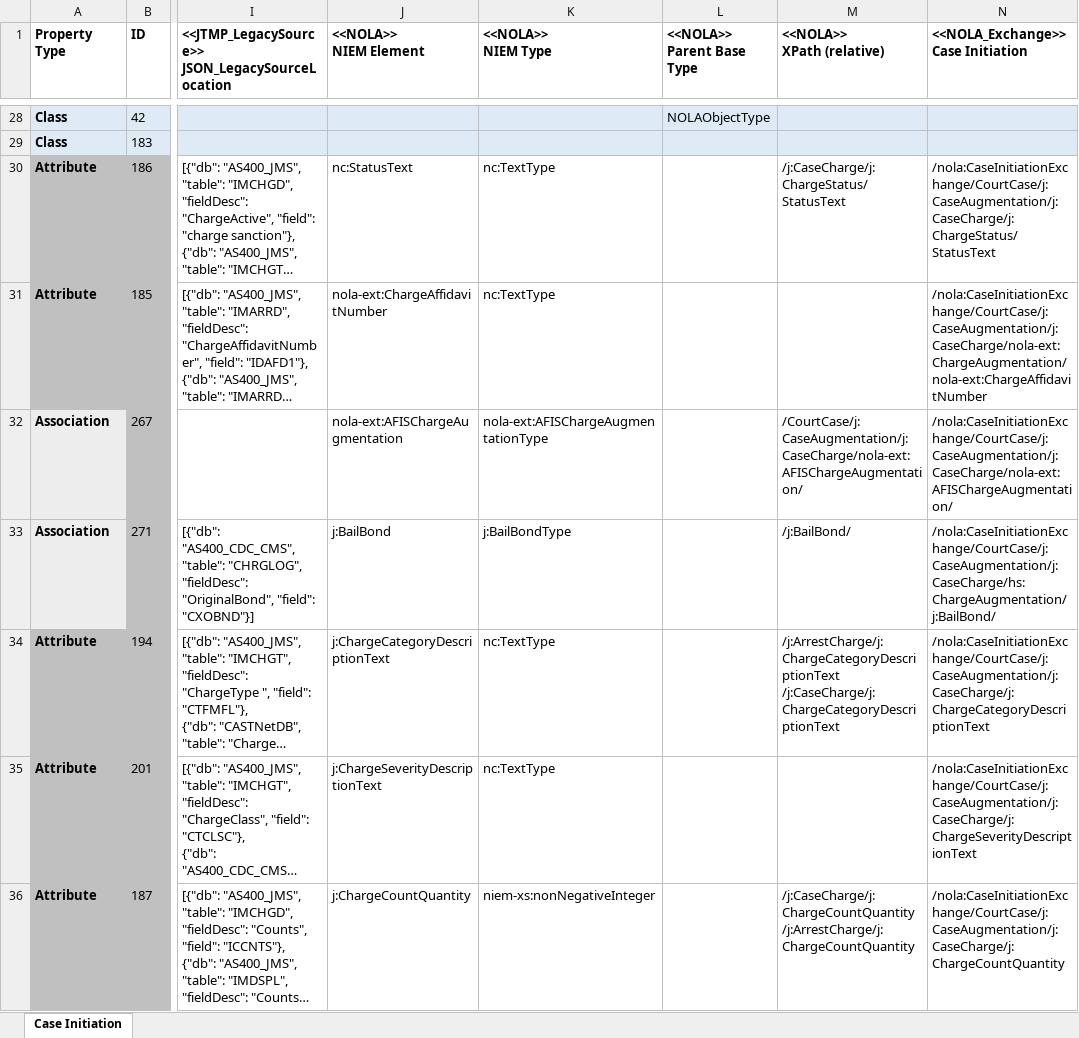
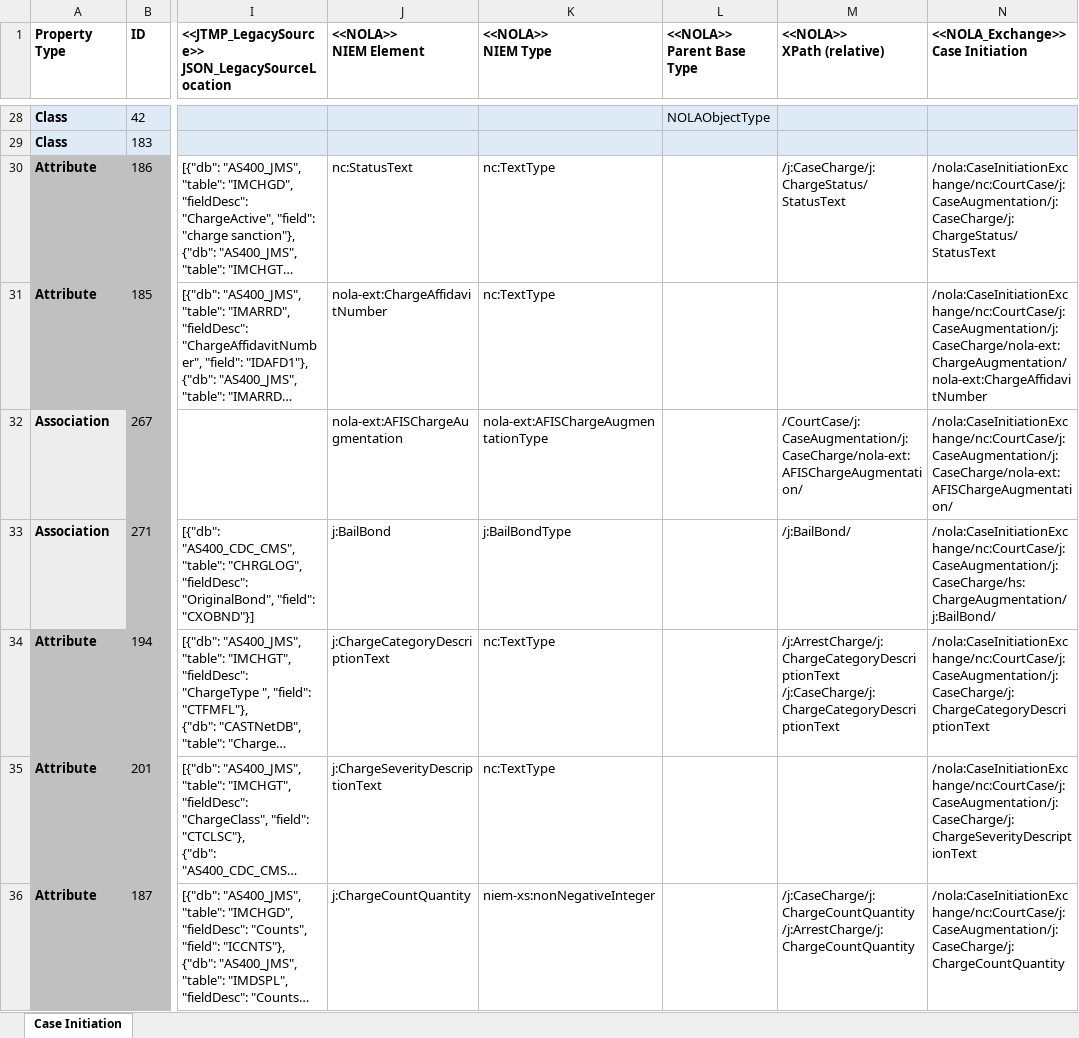
Before and after one commit to CityOfNewOrleans/JTMP-Data-Exchange-Specs, an Excel workbook: schemas/CaseInitiation_iepd/artifacts/CaseInitiation_MappingSpreasheet.xlsx, sheet Case Initiation, drawn as a sheet; only a part is shown, gaps mark what is left out; long unchanged cells end in …; values as stored, in another font and other column widths than the file's, no borders; table styles not drawn; the diff covers the shown part only; the diff names each change by its address in the sheet, - before the commit and + after, or states it on an @@ line.

Commit message:
Added CourtDispositionCode and CourtDispositionDate to CaseInitiation and CaseUpdates

```diff
--- a/schemas/CaseInitiation_iepd/artifacts/CaseInitiation_MappingSpreasheet.xlsx (sheet Case Initiation)
+++ b/schemas/CaseInitiation_iepd/artifacts/CaseInitiation_MappingSpreasheet.xlsx (sheet Case Initiation)
-N30: /nola:CaseInitiationExchange/CourtCase/j:CaseAugmentation/j:CaseCharge/j:ChargeStatus/StatusText
+N30: /nola:CaseInitiationExchange/nc:CourtCase/j:CaseAugmentation/j:CaseCharge/j:ChargeStatus/StatusText
-N31: /nola:CaseInitiationExchange/CourtCase/j:CaseAugmentation/j:CaseCharge/nola-ext:ChargeAugmentation/nola-ext:ChargeAffidavitNumber
+N31: /nola:CaseInitiationExchange/nc:CourtCase/j:CaseAugmentation/j:CaseCharge/nola-ext:ChargeAugmentation/nola-ext:ChargeAffidavitNumber
-N32: /nola:CaseInitiationExchange/CourtCase/j:CaseAugmentation/j:CaseCharge/nola-ext:AFISChargeAugmentation/
+N32: /nola:CaseInitiationExchange/nc:CourtCase/j:CaseAugmentation/j:CaseCharge/nola-ext:AFISChargeAugmentation/
-N33: /nola:CaseInitiationExchange/CourtCase/j:CaseAugmentation/j:CaseCharge/hs:ChargeAugmentation/j:BailBond/
+N33: /nola:CaseInitiationExchange/nc:CourtCase/j:CaseAugmentation/j:CaseCharge/hs:ChargeAugmentation/j:BailBond/
-N34: /nola:CaseInitiationExchange/CourtCase/j:CaseAugmentation/j:CaseCharge/j:ChargeCategoryDescriptionText
+N34: /nola:CaseInitiationExchange/nc:CourtCase/j:CaseAugmentation/j:CaseCharge/j:ChargeCategoryDescriptionText
-N35: /nola:CaseInitiationExchange/CourtCase/j:CaseAugmentation/j:CaseCharge/j:ChargeSeverityDescriptionText
+N35: /nola:CaseInitiationExchange/nc:CourtCase/j:CaseAugmentation/j:CaseCharge/j:ChargeSeverityDescriptionText
-N36: /nola:CaseInitiationExchange/CourtCase/j:CaseAugmentation/j:CaseCharge/j:ChargeCountQuantity
+N36: /nola:CaseInitiationExchange/nc:CourtCase/j:CaseAugmentation/j:CaseCharge/j:ChargeCountQuantity
```
Also changed, not shown: 2 added rows and 120 edited cells elsewhere in this sheet, schemas/CaseUpdates_iepd/artifacts/CaseInitiation_MappingSpreasheet - Case Updates.xlsx, 19 other files.
